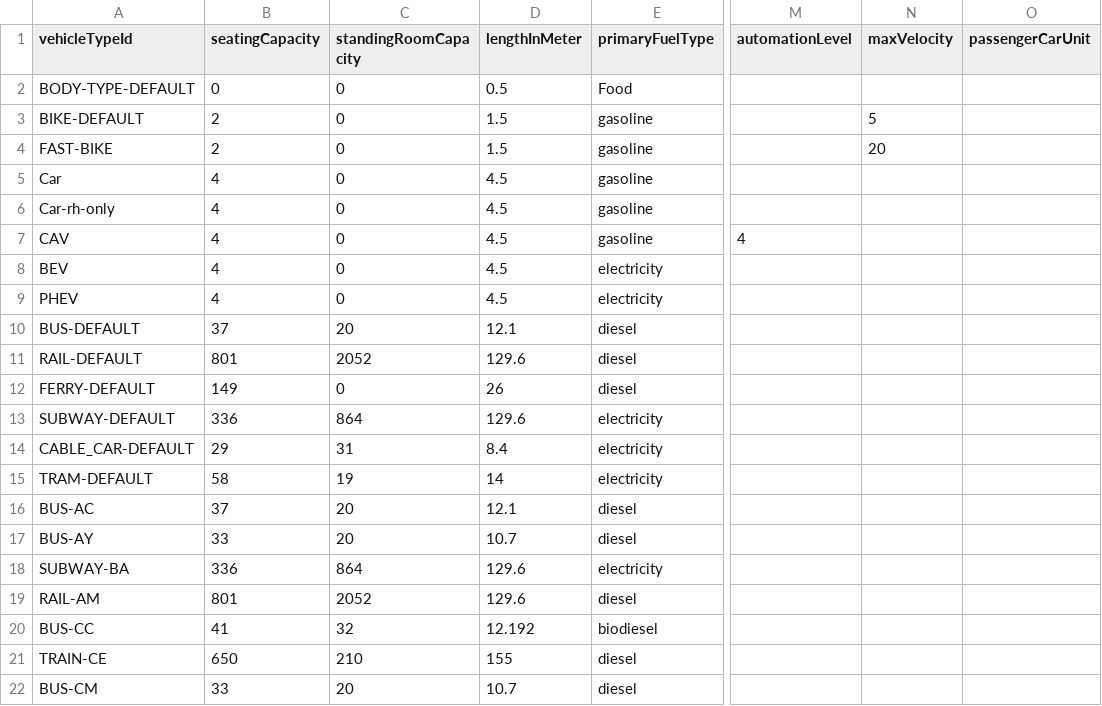
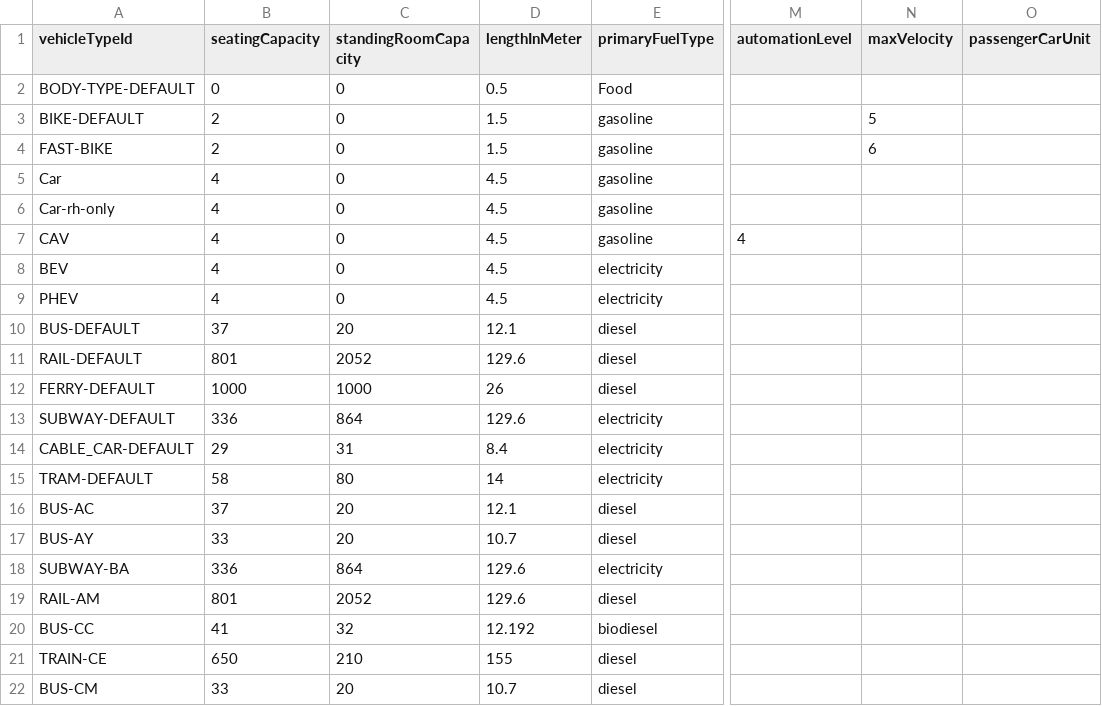
Before and after one commit to LBNL-UCB-STI/beam-data-seattle, a CSV file: vehicleTypes.csv, drawn as a sheet; only a part is shown, gaps mark what is left out; the diff names each change by its address in the sheet, - before the commit and + after, or states it on an @@ line.

```diff
--- a/vehicleTypes.csv
+++ b/vehicleTypes.csv
-N4 (maxVelocity): 20
+N4 (maxVelocity): 6
-B12 (seatingCapacity): 149
+B12 (seatingCapacity): 1000
-C12 (standingRoomCapacity): 0
+C12 (standingRoomCapacity): 1000
-C15 (standingRoomCapacity): 19
+C15 (standingRoomCapacity): 80
```
Also changed, not shown: 6 other files.
